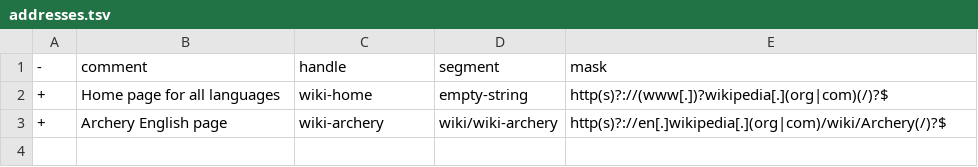
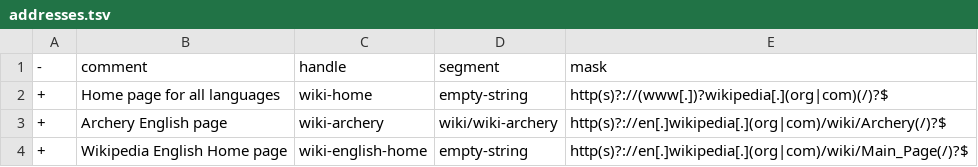
Before and after one commit to JadeCalyx/JavaGuiFramework, a TSV file: testsuites/SiteInfo/Wikipedia/AddressInfo/addresses.tsv, drawn as a sheet.

```diff
--- a/testsuites/SiteInfo/Wikipedia/AddressInfo/addresses.tsv
+++ b/testsuites/SiteInfo/Wikipedia/AddressInfo/addresses.tsv
@@ -3 +3,2 @@
 +	Archery English page	wiki-archery	wiki/wiki-archery	http(s)?://en[.]wikipedia[.](org|com)/wiki/Archery(/)?$
++	Wikipedia English Home page	wiki-english-home	empty-string	http(s)?://en[.]wikipedia[.](org|com)/wiki/Main_Page(/)?$
```
Also changed, not shown: 9 other files.
